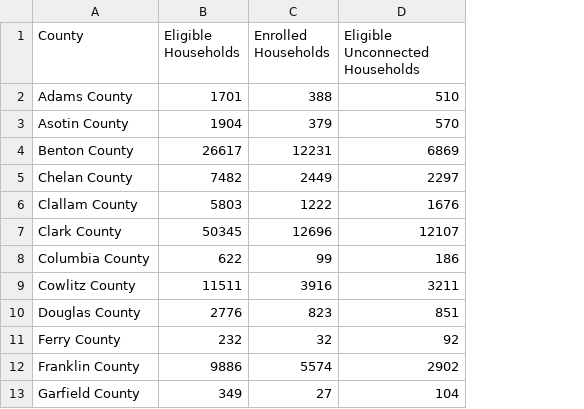
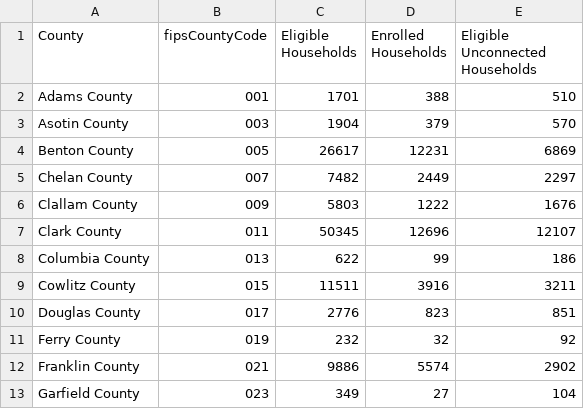
Before and after one commit to npappin-wsu/acp-analytics, a CSV file: data/ESH_ACP Estimates.csv, drawn as a sheet; only a part is shown; the diff names each change by its address in the sheet, - before the commit and + after, or states it on an @@ line.

```diff
--- a/data/ESH_ACP Estimates.csv
+++ b/data/ESH_ACP Estimates.csv
+column B (fipsCountyCode), rows 2-13: 001 | 003 | 005 | 007 | 009 | 011 | 013 | 015 | 017 | 019 | 021 | 023
```
Also changed, not shown: 5 other files.
